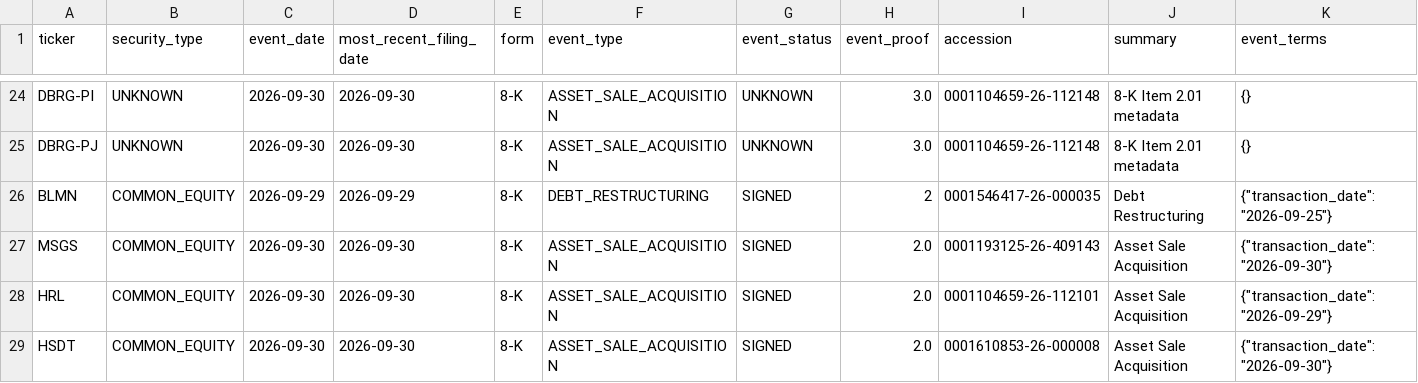
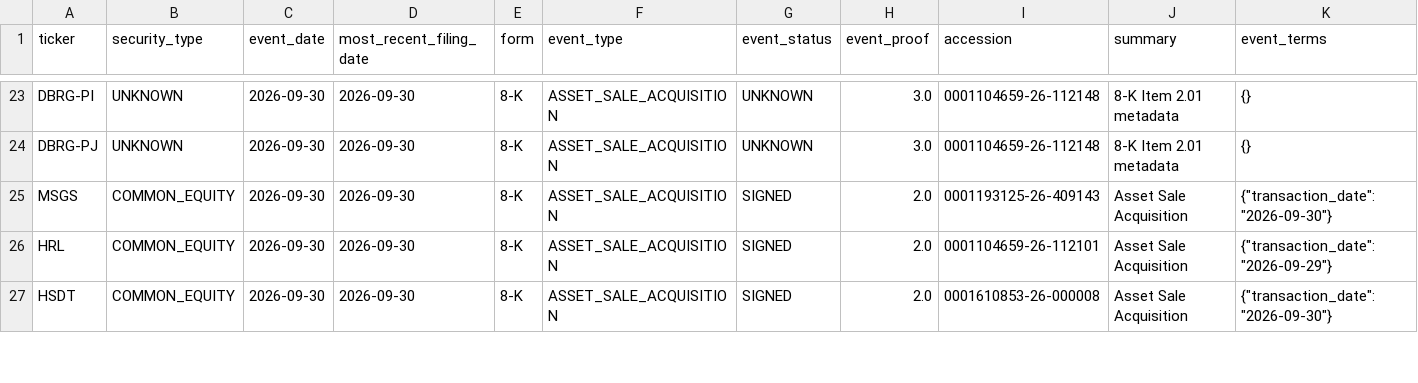
Before and after one commit to legendrlabs/SSM-Screener, a CSV file: output/event_ledger.csv, drawn as a sheet; only a part is shown, gaps mark what is left out; removed rows and columns are numbered as before the commit, all else as after; rows hold the shown columns only; the diff covers the shown part only; the diff names each change by its address in the sheet, - before the commit and + after, or states it on an @@ line.

```diff
--- a/output/event_ledger.csv
+++ b/output/event_ledger.csv
-row 26: BLMN | COMMON_EQUITY | 2026-09-29 | 2026-09-29 | 8-K | DEBT_RESTRUCTURING | SIGNED | 2 | 0001546417-26-000035 | Debt Restructuring | {"transaction_date": "2026-09-25"}
```
Also changed, not shown: 3 added rows, 2 removed rows and 8 edited cells elsewhere in this file, output/candidates.csv, output/dilution_check.csv, 2 other files.
